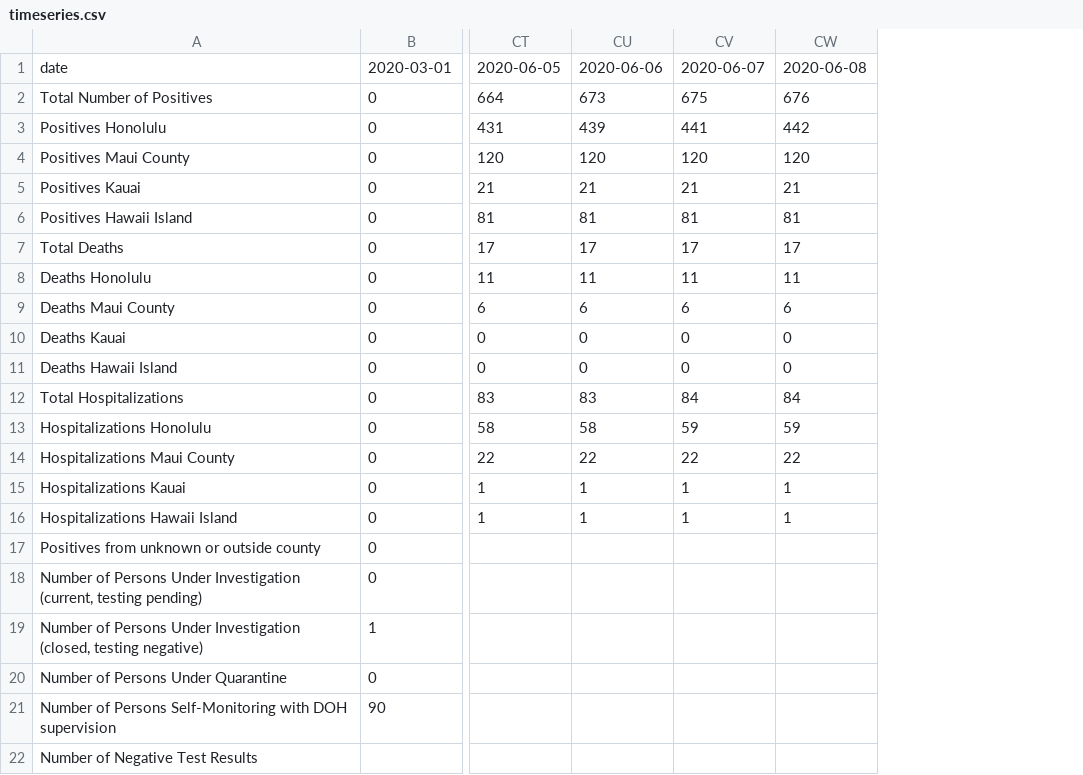
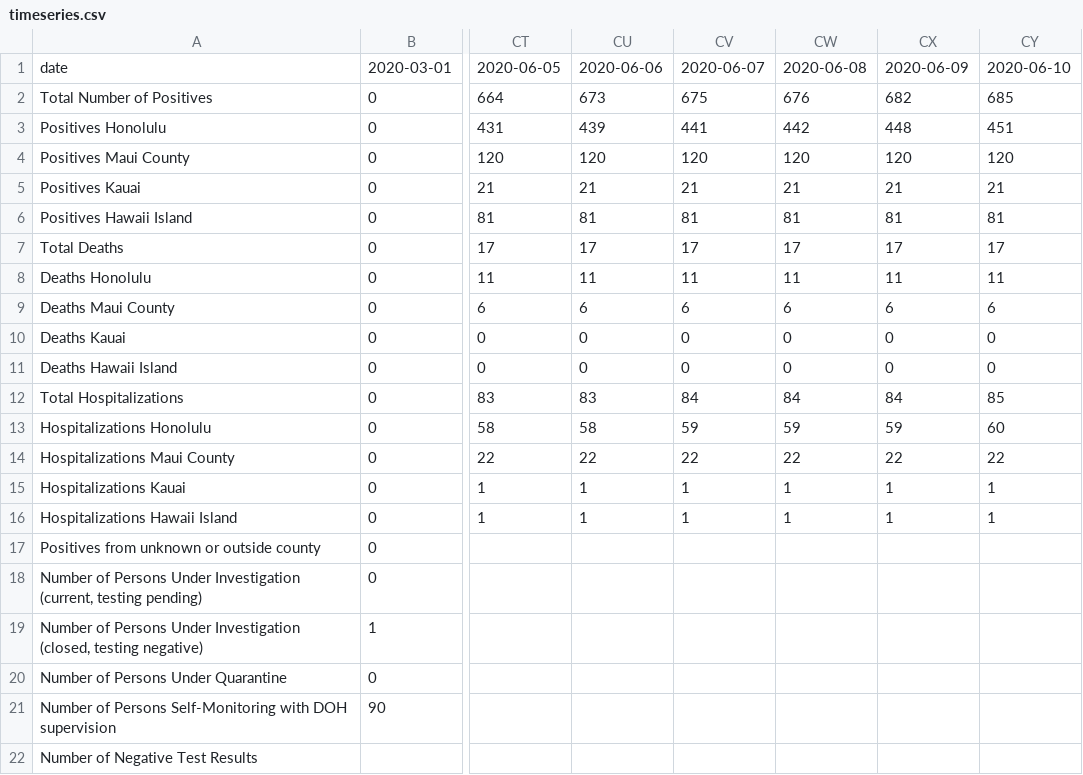
Before and after one commit to akkamin/Hawaii-COV-ID, a CSV file: data/timeseries/timeseries.csv, drawn as a sheet; only a part is shown, gaps mark what is left out; the diff names each change by its address in the sheet, - before the commit and + after, or states it on an @@ line.

Commit message:
Update timeseries.csv

```diff
--- a/data/timeseries/timeseries.csv
+++ b/data/timeseries/timeseries.csv
+column CX, rows 1-16: 2020-06-09 | 682 | 448 | 120 | 21 | 81 | 17 | 11 | 6 | 0 | 0 | 84 | 59 | 22 | 1 | 1
+column CY, rows 1-16: 2020-06-10 | 685 | 451 | 120 | 21 | 81 | 17 | 11 | 6 | 0 | 0 | 85 | 60 | 22 | 1 | 1
```
